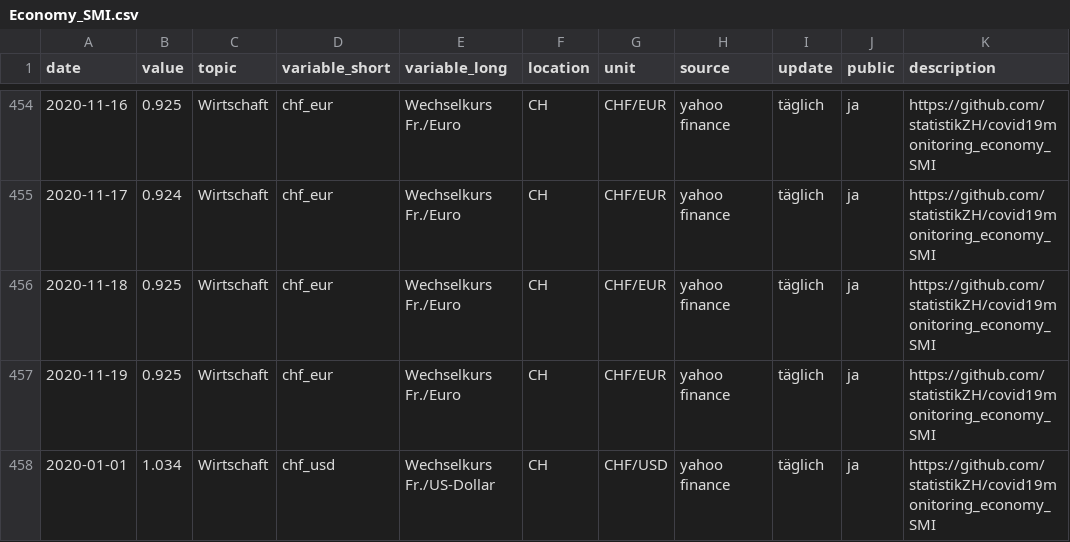
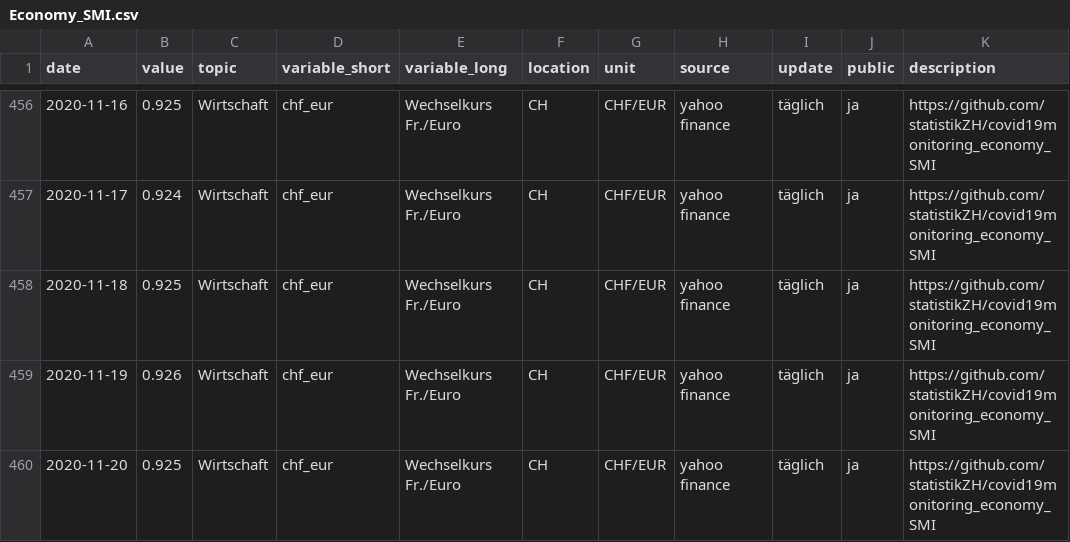
Before and after one commit to statistikZH/covid19monitoring_economy_SMI, a CSV file: Economy_SMI.csv, drawn as a sheet; only a part is shown, gaps mark what is left out; the shorter side is filled out with more unchanged rows; the diff covers the shown part only.

Commit message:
23.11.

```diff
--- a/Economy_SMI.csv
+++ b/Economy_SMI.csv
@@ -456,2 +458,3 @@
 2020-11-18,0.925,"Wirtschaft","chf_eur","Wechselkurs Fr./Euro","CH","CHF/EUR","yahoo finance","täglich","ja","https://github.com/statistikZH/covid19monitoring_economy_SMI"
-2020-11-19,0.925,"Wirtschaft","chf_eur","Wechselkurs Fr./Euro","CH","CHF/EUR","yahoo finance","täglich","ja","https://github.com/statistikZH/covid19monitoring_economy_SMI"
+2020-11-19,0.926,"Wirtschaft","chf_eur","Wechselkurs Fr./Euro","CH","CHF/EUR","yahoo finance","täglich","ja","https://github.com/statistikZH/covid19monitoring_economy_SMI"
+2020-11-20,0.925,"Wirtschaft","chf_eur","Wechselkurs Fr./Euro","CH","CHF/EUR","yahoo finance","täglich","ja","https://github.com/statistikZH/covid19monitoring_economy_SMI"
```
Also changed, not shown: 9 added rows and 1 edited cell elsewhere in this file.
